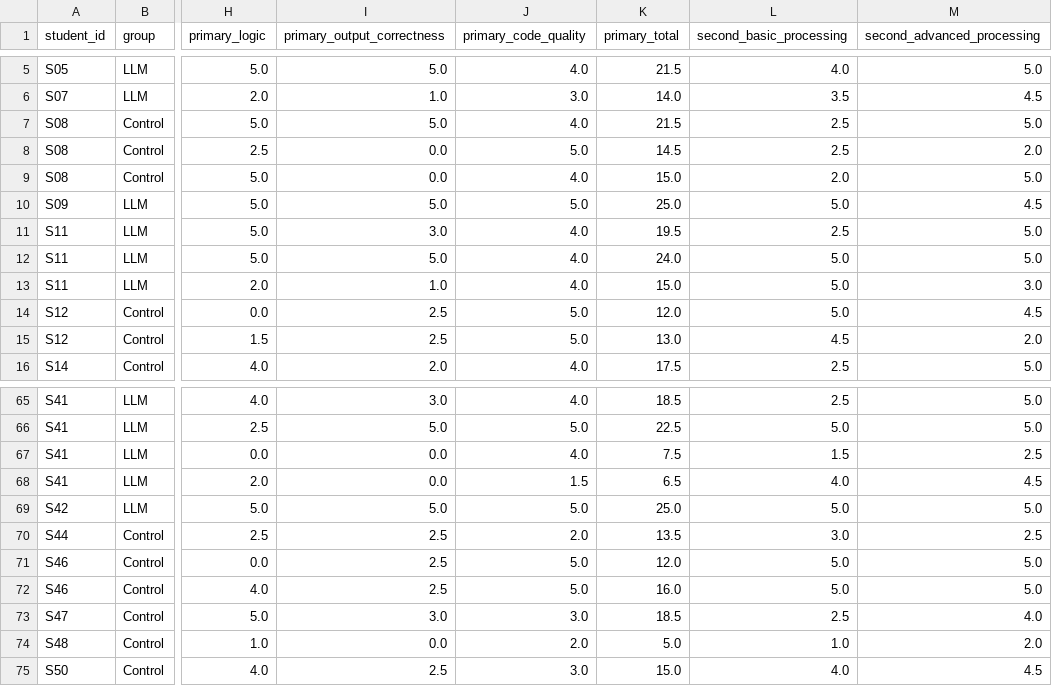
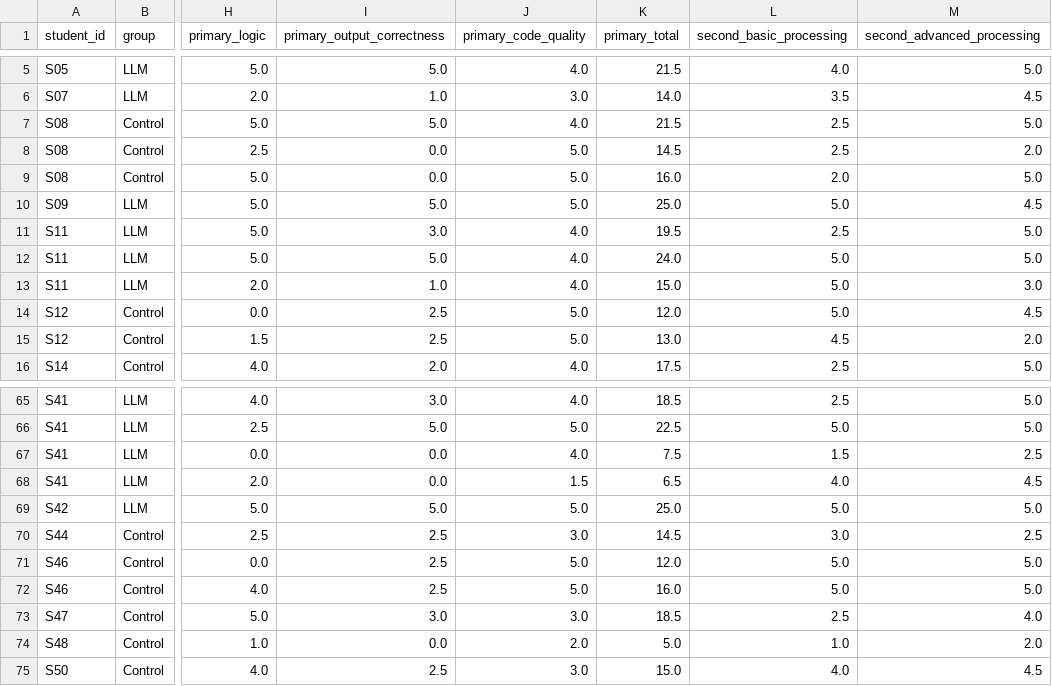
Before and after one commit to RonytGO/llm-programming-retention, a CSV file: interrater_subset.csv, drawn as a sheet; only a part is shown, gaps mark what is left out; the diff names each change by its address in the sheet, - before the commit and + after, or states it on an @@ line.

```diff
--- a/interrater_subset.csv
+++ b/interrater_subset.csv
-J9 (primary_code_quality): 4.0
+J9 (primary_code_quality): 5.0
-K9 (primary_total): 15.0
+K9 (primary_total): 16.0
-J70 (primary_code_quality): 2.0
+J70 (primary_code_quality): 3.0
-K70 (primary_total): 13.5
+K70 (primary_total): 14.5
```
Also changed, not shown: coding_scores.csv.
